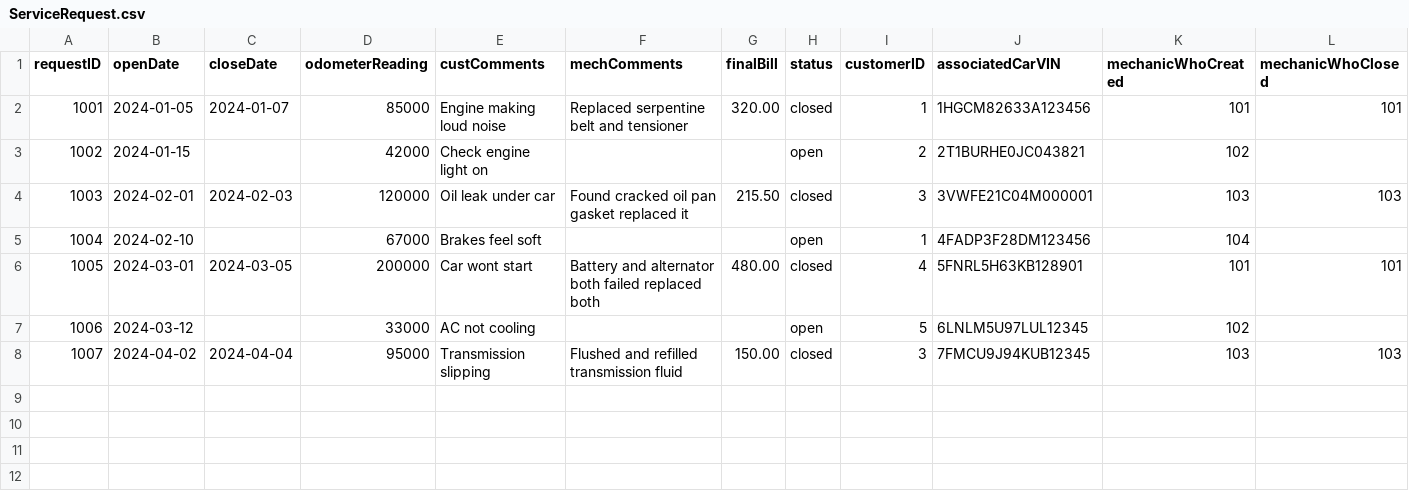
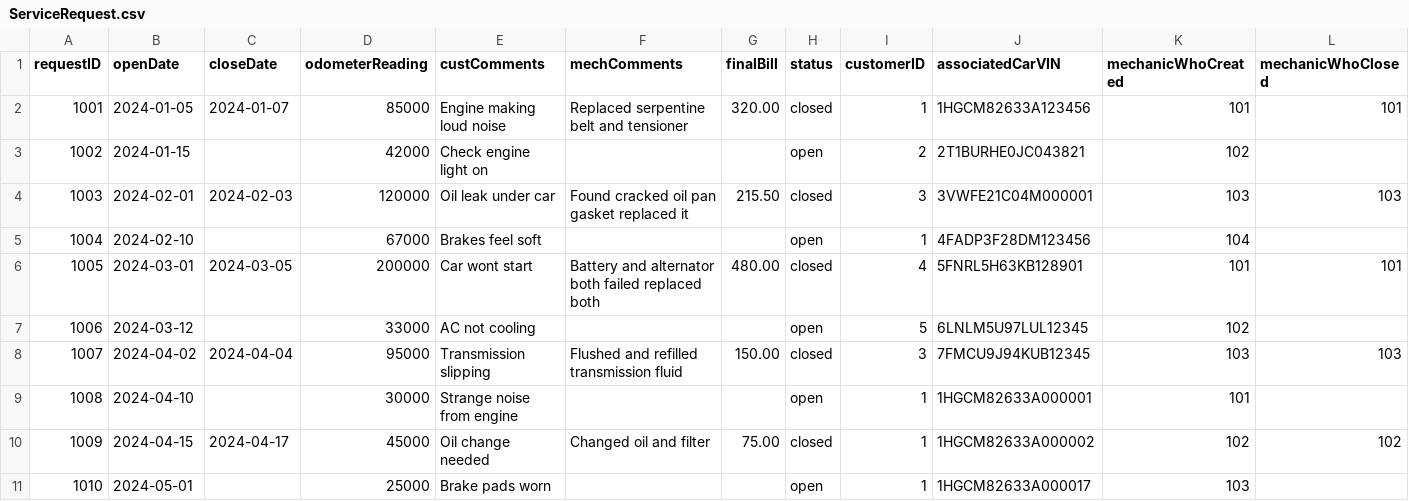
Before and after one commit to dancemoonkey/CS166_FinalProject, a CSV file: ServiceRequest.csv, drawn as a sheet.

```diff
--- a/ServiceRequest.csv
+++ b/ServiceRequest.csv
@@ -8 +8,4 @@ requestID,openDate,closeDate,odometerReading,custComments,mechComments,finalBill
 1007,2024-04-02,2024-04-04,95000,Transmission slipping,Flushed and refilled transmission fluid,150.00,closed,3,7FMCU9J94KUB12345,103,103
+1008,2024-04-10,,30000,Strange noise from engine,,,open,1,1HGCM82633A000001,101,
+1009,2024-04-15,2024-04-17,45000,Oil change needed,Changed oil and filter,75.00,closed,1,1HGCM82633A000002,102,102
+1010,2024-05-01,,25000,Brake pads worn,,,open,1,1HGCM82633A000017,103,
```
Also changed, not shown: Car.csv, 2 other files.
